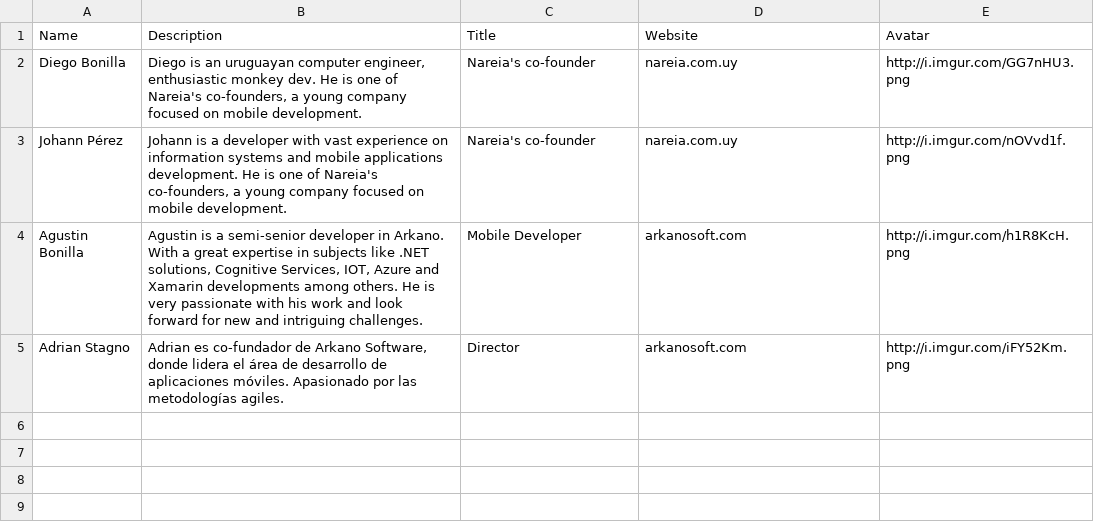
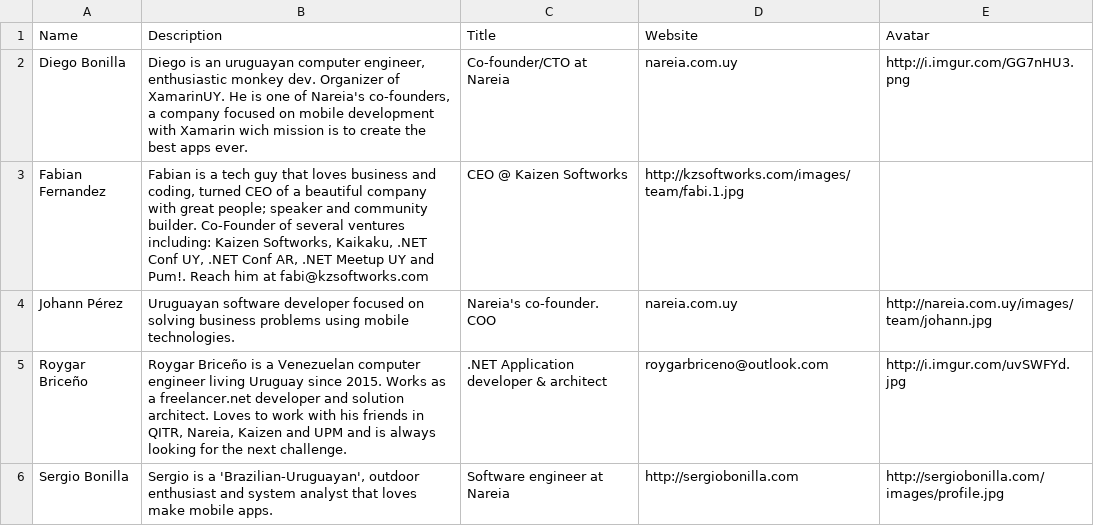
Before and after one commit to XamarinUY/dev-days-labs, a CSV file: HandsOnLab/Speaker.csv, drawn as a sheet.

Commit message:
Update Speaker.csv

```diff
--- a/HandsOnLab/Speaker.csv
+++ b/HandsOnLab/Speaker.csv
@@ -1,5 +1,6 @@
 Name,Description,Title,Website,Avatar
-Diego Bonilla,"Diego is an uruguayan computer engineer, enthusiastic monkey dev. He is one of Nareia's co-founders, a young company focused on mobile development.",Nareia's co-founder,nareia.com.uy,http://i.imgur.com/GG7nHU3.png
-Johann Pérez,"Johann is a developer with vast experience on information systems and mobile applications development. He is one of Nareia's co-founders, a young company focused on mobile development.",Nareia's co-founder,nareia.com.uy,http://i.imgur.com/nOVvd1f.png
-Agustin Bonilla,"Agustin is a semi-senior developer in Arkano. With a great expertise in subjects like .NET solutions, Cognitive Services, IOT, Azure and Xamarin developments among others. He is very passionate with his work and look forward for new and intriguing challenges.",Mobile Developer,arkanosoft.com,http://i.imgur.com/h1R8KcH.png
-Adrian Stagno,"Adrian es co-fundador de Arkano Software, donde lidera el área de desarrollo de aplicaciones móviles. Apasionado por las metodologías agiles.",Director,arkanosoft.com,http://i.imgur.com/iFY52Km.png
+Diego Bonilla,"Diego is an uruguayan computer engineer, enthusiastic monkey dev. Organizer of XamarinUY. He is one of Nareia's co-founders, a company focused on mobile development with Xamarin wich mission is to create the best apps ever.",Co-founder/CTO at Nareia,nareia.com.uy,http://i.imgur.com/GG7nHU3.png
+Fabian Fernandez,"Fabian is a tech guy that loves business and coding, turned CEO of a beautiful company with great people; speaker and community builder. Co-Founder of several ventures including: Kaizen Softworks, Kaikaku, .NET Conf UY, .NET Conf AR, .NET Meetup UY and Pum!. Reach him at fabi@kzsoftworks.com",CEO @ Kaizen Softworks,http://kzsoftworks.com/images/team/fabi.1.jpg
+Johann Pérez,"Uruguayan software developer focused on solving business problems using mobile technologies.",Nareia's co-founder. COO,nareia.com.uy,http://nareia.com.uy/images/team/johann.jpg
+Roygar Briceño,"Roygar Briceño is a Venezuelan computer engineer living Uruguay since 2015. Works as a freelancer.net developer and solution architect. Loves to work with his friends in QITR, Nareia, Kaizen and UPM and is always looking for the next challenge.",.NET Application developer & architect,roygarbriceno@outlook.com,http://i.imgur.com/uvSWFYd.jpg
+Sergio Bonilla,"Sergio is a 'Brazilian-Uruguayan', outdoor enthusiast and system analyst that loves make mobile apps.",Software engineer at Nareia,http://sergiobonilla.com,http://sergiobonilla.com/images/profile.jpg
```
